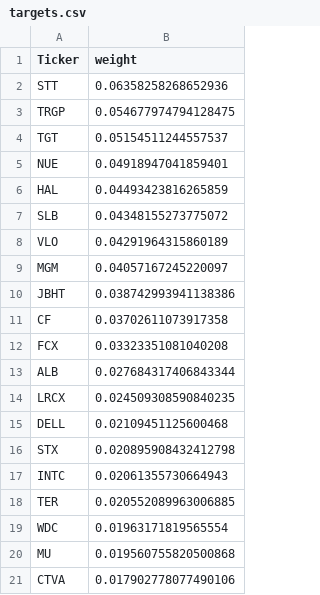
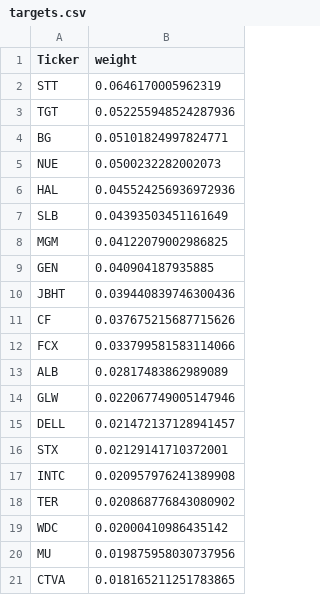
Before and after one commit to HunterGilroy/quant-research-platform, a CSV file: quant-platform/output/targets.csv, drawn as a sheet.

```diff
--- a/quant-platform/output/targets.csv
+++ b/quant-platform/output/targets.csv
@@ -1,21 +1,21 @@
 Ticker,weight
-STT,0.06358258268652936
-TRGP,0.054677974794128475
-TGT,0.05154511244557537
-NUE,0.04918947041859401
-HAL,0.04493423816265859
-SLB,0.04348155273775072
-VLO,0.04291964315860189
-MGM,0.04057167245220097
-JBHT,0.038742993941138386
-CF,0.03702611073917358
-FCX,0.03323351081040208
-ALB,0.027684317406843344
-LRCX,0.024509308590840235
-DELL,0.02109451125600468
-STX,0.020895908432412798
-INTC,0.02061355730664943
-TER,0.020552089963006885
-WDC,0.01963171819565554
-MU,0.019560755820500868
-CTVA,0.017902778077490106
+STT,0.0646170005962319
+TGT,0.052255948524287936
+BG,0.05101824997824771
+NUE,0.0500232282002073
+HAL,0.045524256936972936
+SLB,0.04393503451161649
+MGM,0.04122079002986825
+GEN,0.040904187935885
+JBHT,0.039440839746300436
+CF,0.037675215687715626
+FCX,0.033799581583114066
+ALB,0.02817483862989089
+GLW,0.022067749005147946
+DELL,0.021472137128941457
+STX,0.02129141710372001
+INTC,0.020957976241389908
+TER,0.020868776843080902
+WDC,0.02000410986435142
+MU,0.019875958030737956
+CTVA,0.018165211251783865
```
Also changed, not shown: quant-platform/output/decisions.csv, quant-platform/output/prices_latest.csv, 3 other files.
